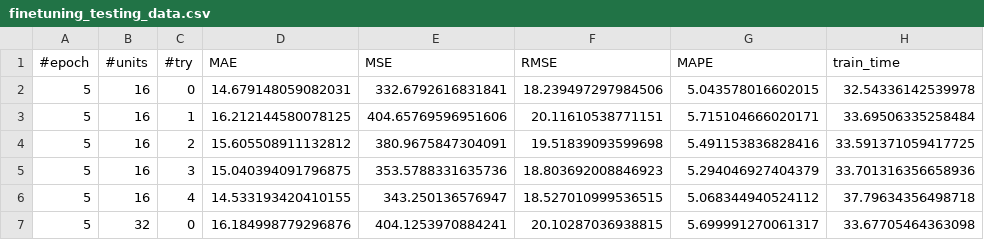
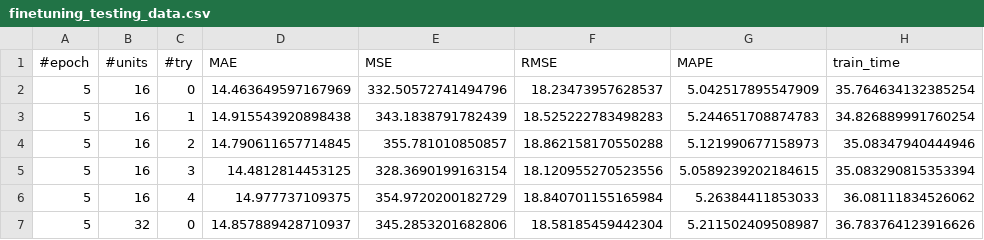
Before and after one commit to RaviEdho/Stock-Price-Prediction-VADER-LSTM, a CSV file: grid_search_data/finetuning_testing_data.csv, drawn as a sheet; only a part is shown; the diff covers the shown part only.

```diff
--- a/grid_search_data/finetuning_testing_data.csv
+++ b/grid_search_data/finetuning_testing_data.csv
@@ -1,7 +1,7 @@
 #epoch,#units,#try,MAE,MSE,RMSE,MAPE,train_time
-5,16,0,14.679148059082031,332.6792616831841,18.239497297984506,5.043578016602015,32.54336142539978
-5,16,1,16.212144580078125,404.65769596951606,20.11610538771151,5.715104666020171,33.69506335258484
-5,16,2,15.605508911132812,380.9675847304091,19.51839093599698,5.491153836828416,33.591371059417725
-5,16,3,15.040394091796875,353.5788331635736,18.803692008846923,5.294046927404379,33.701316356658936
-5,16,4,14.533193420410155,343.250136576947,18.527010999536515,5.068344940524112,37.79634356498718
-5,32,0,16.184998779296876,404.1253970884241,20.10287036938815,5.699991270061317,33.67705464363098
+5,16,0,14.463649597167969,332.50572741494796,18.23473957628537,5.042517895547909,35.764634132385254
+5,16,1,14.915543920898438,343.1838791782439,18.525222783498283,5.244651708874783,34.826889991760254
+5,16,2,14.790611657714845,355.781010850857,18.862158170550288,5.121990677158973,35.08347940444946
+5,16,3,14.4812814453125,328.3690199163154,18.120955270523556,5.0589239202184615,35.083290815353394
+5,16,4,14.977737109375,354.9720200182729,18.840701155165984,5.26384411853033,36.08111834526062
+5,32,0,14.857889428710937,345.2853201682806,18.58185459442304,5.211502409508987,36.783764123916626
```
Also changed, not shown: 70 edited cells elsewhere in this file, grid_search_data/finetuning_training_data.csv, 25 other files.
